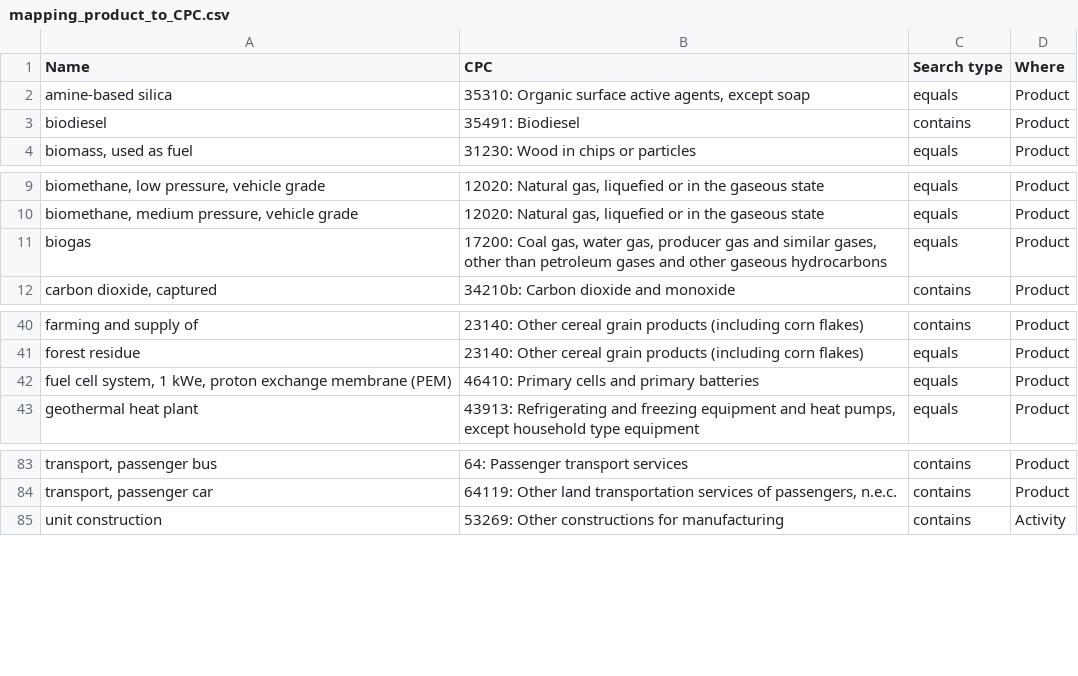
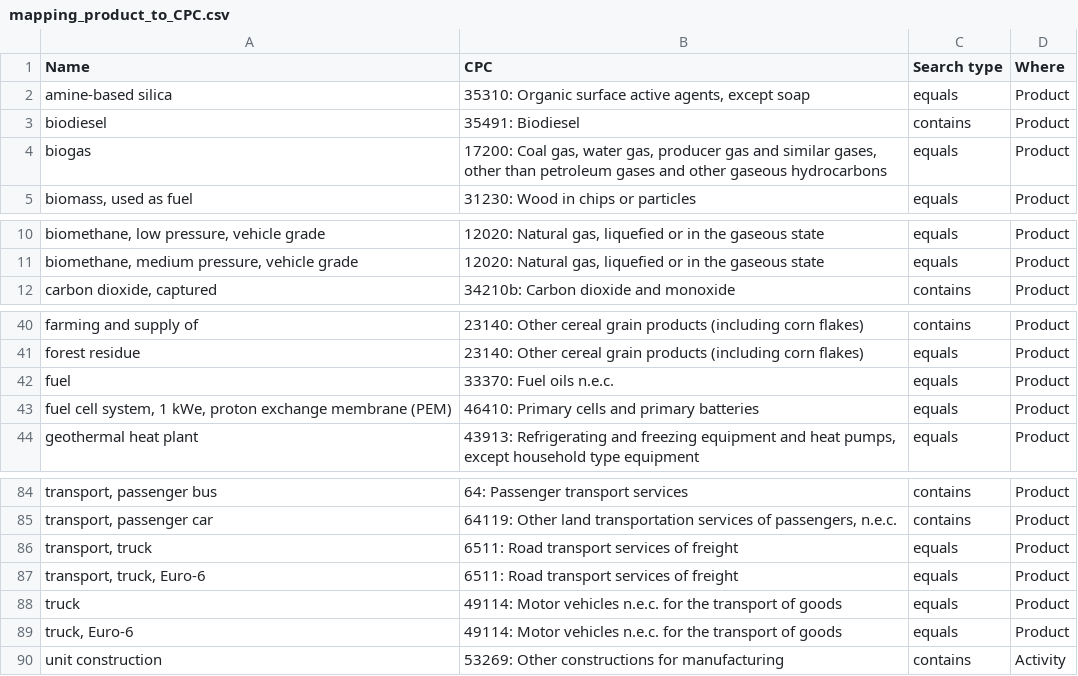
Before and after one commit to matthieu-str/mescal, a CSV file: dev/data/mapping_product_to_CPC.csv, drawn as a sheet; only a part is shown, gaps mark what is left out; the diff names each change by its address in the sheet, - before the commit and + after, or states it on an @@ line.

Commit message:
added new categories for carculator inventories

```diff
--- a/dev/data/mapping_product_to_CPC.csv
+++ b/dev/data/mapping_product_to_CPC.csv
@@ row 11 moved to row 4: biogas @@
+row 42: fuel | 33370: Fuel oils n.e.c. | equals | Product
+row 86: transport, truck | 6511: Road transport services of freight | equals | Product
+row 87: transport, truck, Euro-6 | 6511: Road transport services of freight | equals | Product
+row 88: truck | 49114: Motor vehicles n.e.c. for the transport of goods | equals | Product
+row 89: truck, Euro-6 | 49114: Motor vehicles n.e.c. for the transport of goods | equals | Product
```
